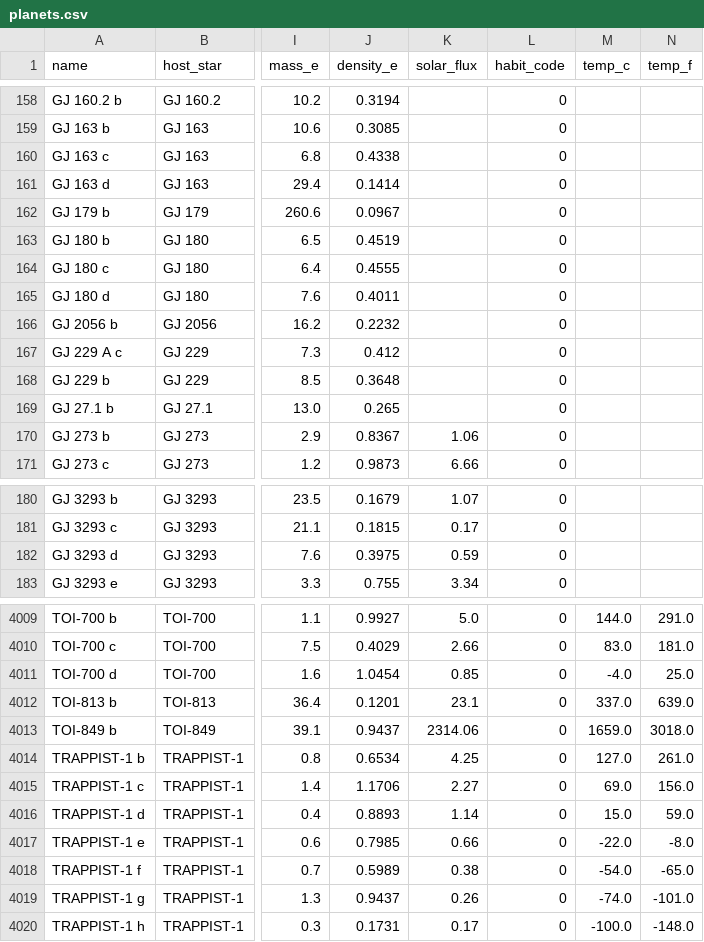
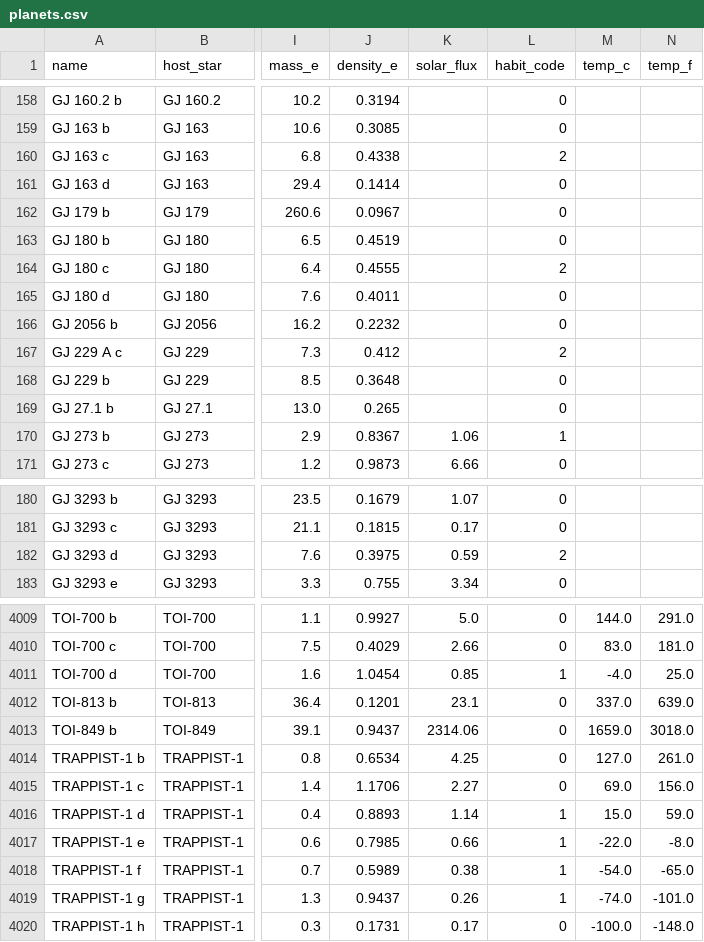
Before and after one commit to dougbhigh/ETL-Project, a CSV file: data_out/planets.csv, drawn as a sheet; only a part is shown, gaps mark what is left out; the diff covers the shown part only; the diff names each change by its address in the sheet, - before the commit and + after, or states it on an @@ line.

```diff
--- a/data_out/planets.csv
+++ b/data_out/planets.csv
-L160 (habit_code): 0
+L160 (habit_code): 2
-L164 (habit_code): 0
+L164 (habit_code): 2
-L167 (habit_code): 0
+L167 (habit_code): 2
-L170 (habit_code): 0
+L170 (habit_code): 1
-L182 (habit_code): 0
+L182 (habit_code): 2
-L4011 (habit_code): 0
+L4011 (habit_code): 1
-L4016:L4019 (habit_code): 0
+L4016:L4019 (habit_code): 1
```
Also changed, not shown: 50 edited cells elsewhere in this file, data_out/facilities.csv, 4 other files.
